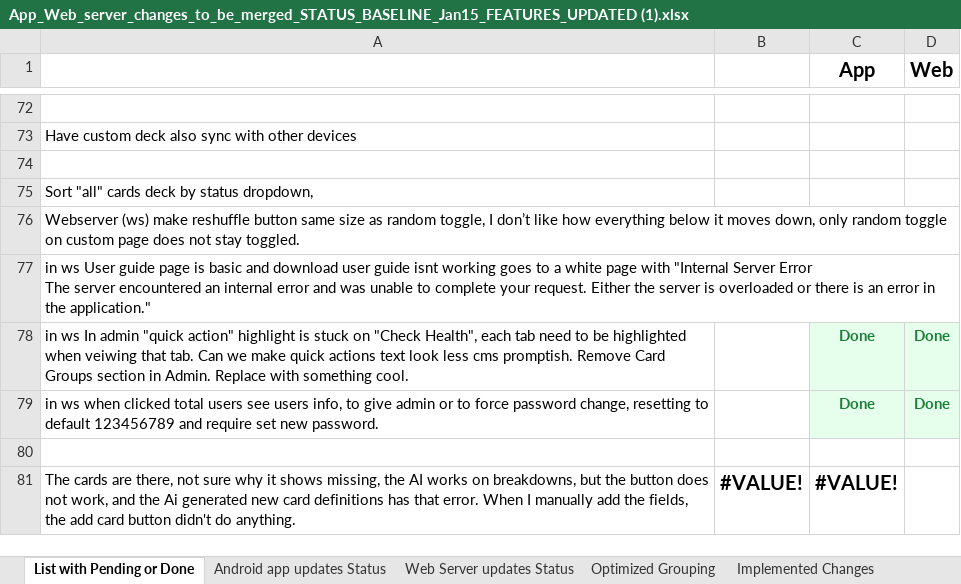
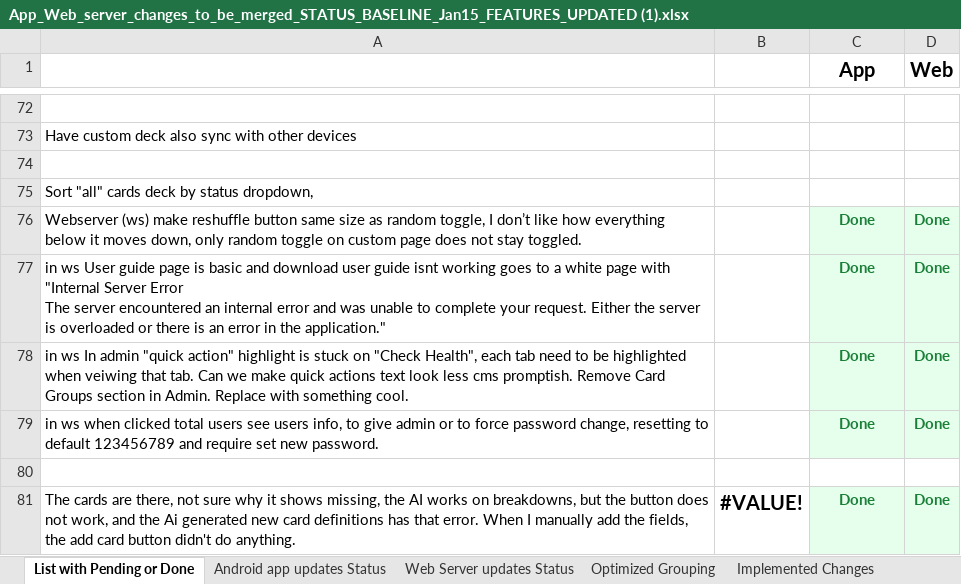
Before and after one commit to sidscri/KenpoFlashCards, an Excel workbook: App_Web_server_changes_to_be_merged_STATUS_BASELINE_Jan15_FEATURES_UPDATED (1).xlsx, sheet List with Pending or Done, drawn as a sheet; only a part is shown, gaps mark what is left out; values as stored, in another font and other column widths than the file's, no borders; conditional formats not drawn; the diff names each change by its address in the sheet, - before the commit and + after, or states it on an @@ line.

```diff
--- a/App_Web_server_changes_to_be_merged_STATUS_BASELINE_Jan15_FEATURES_UPDATED (1).xlsx (sheet List with Pending or Done)
+++ b/App_Web_server_changes_to_be_merged_STATUS_BASELINE_Jan15_FEATURES_UPDATED (1).xlsx (sheet List with Pending or Done)
-C76:C77 (App): (empty)
+C76:C77 (App): Done
-C76:D77 fill: none
+C76:D77 fill: #E6FFED
-D76:D77 (Web): (empty)
+D76:D77 (Web): Done
-C81 (App): #VALUE!
+C81 (App): Done
-C81:D81 fill: none
+C81:D81 fill: #E6FFED
-C81 text colour: black
+C81 text colour: #1A7F37, text size: smaller
-D81 (Web): (empty)
+D81 (Web): Done
```
Also changed, not shown: sheet Web Server updates Status, sheet Android app updates Status, charts or pictures, 2 other files.
